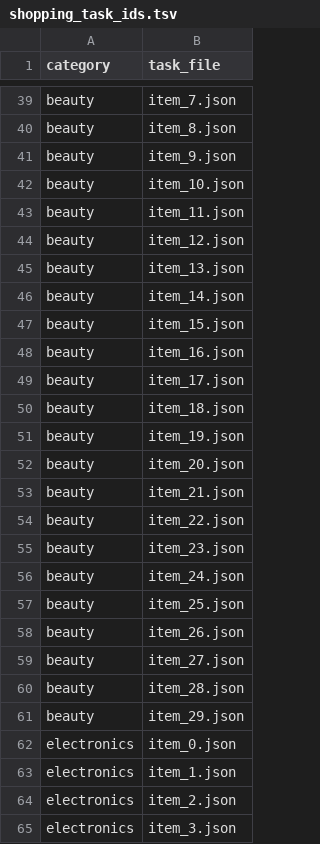
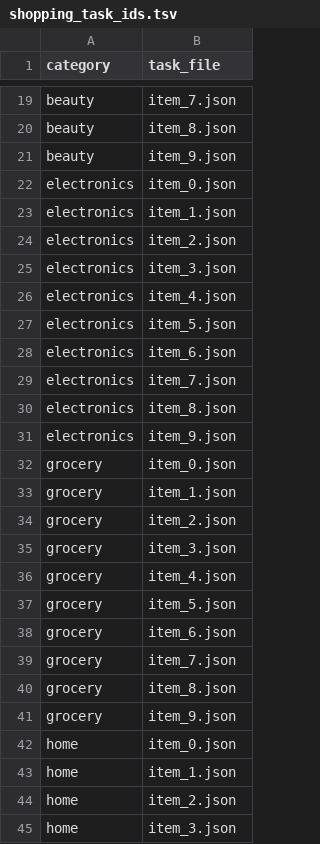
Before and after one commit to memorylake-ai/memorylake-memoryarena-benchmark, a TSV file: eval/queries/shopping_task_ids.tsv, drawn as a sheet; only a part is shown, gaps mark what is left out; the shorter side is filled out with more unchanged rows; the diff covers the shown part only; the diff names each change by its address in the sheet, - before the commit and + after, or states it on an @@ line.

```diff
--- a/eval/queries/shopping_task_ids.tsv
+++ b/eval/queries/shopping_task_ids.tsv
-row 42: beauty | item_10.json
-row 43: beauty | item_11.json
-row 44: beauty | item_12.json
-row 45: beauty | item_13.json
-row 46: beauty | item_14.json
-row 47: beauty | item_15.json
-row 48: beauty | item_16.json
-row 49: beauty | item_17.json
-row 50: beauty | item_18.json
-row 51: beauty | item_19.json
-row 52: beauty | item_20.json
-row 53: beauty | item_21.json
-row 54: beauty | item_22.json
-row 55: beauty | item_23.json
-row 56: beauty | item_24.json
-row 57: beauty | item_25.json
-row 58: beauty | item_26.json
-row 59: beauty | item_27.json
-row 60: beauty | item_28.json
-row 61: beauty | item_29.json
```
Also changed, not shown: 80 removed rows elsewhere in this file, 5 other files.
